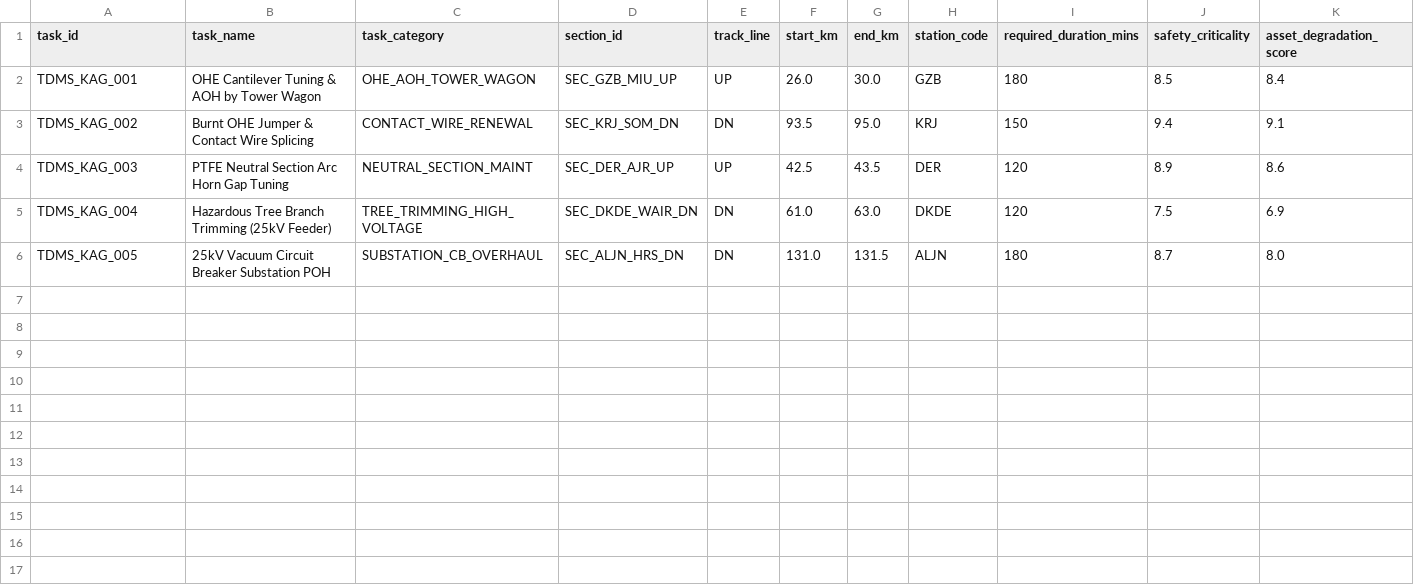
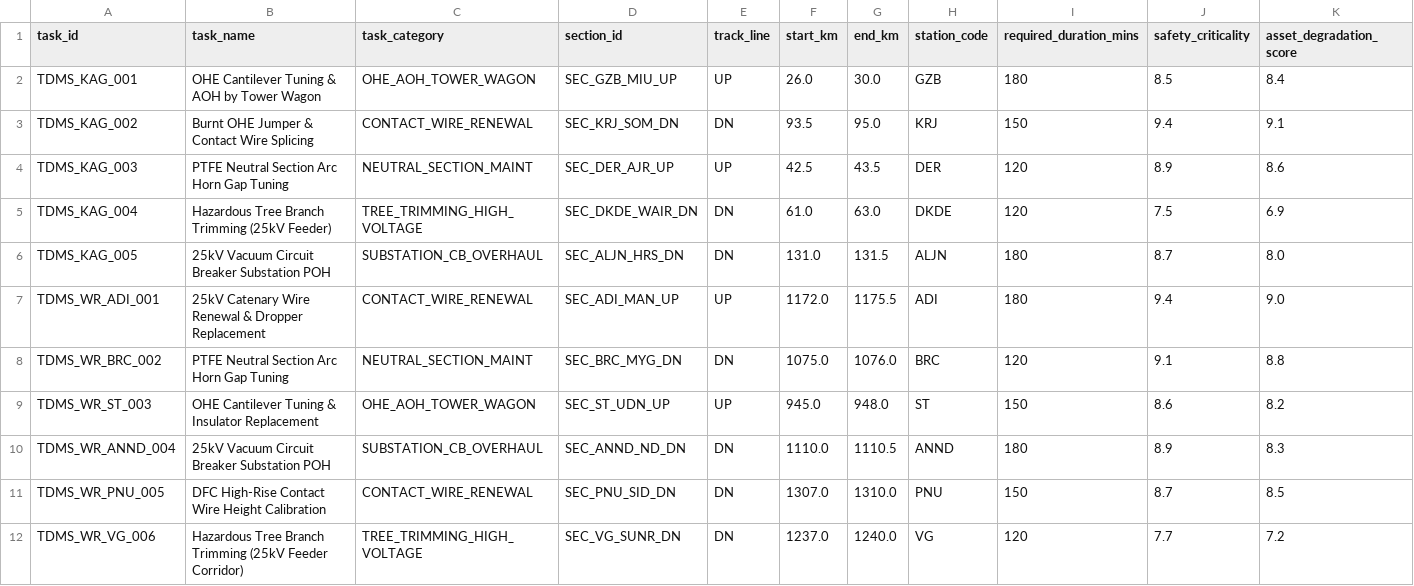
Before and after one commit to ranakeval53-cmd/SIH2026, a CSV file: data/raw/tdms_jobs_real.csv, drawn as a sheet; only a part is shown; rows hold the shown columns only; the diff names each change by its address in the sheet, - before the commit and + after, or states it on an @@ line.

```diff
--- a/data/raw/tdms_jobs_real.csv
+++ b/data/raw/tdms_jobs_real.csv
+row 7: TDMS_WR_ADI_001 | 25kV Catenary Wire Renewal & Dropper Replacement | CONTACT_WIRE_RENEWAL | SEC_ADI_MAN_UP | UP | 1172.0 | 1175.5 | ADI | 180 | 9.4 | 9.0
+row 8: TDMS_WR_BRC_002 | PTFE Neutral Section Arc Horn Gap Tuning | NEUTRAL_SECTION_MAINT | SEC_BRC_MYG_DN | DN | 1075.0 | 1076.0 | BRC | 120 | 9.1 | 8.8
+row 9: TDMS_WR_ST_003 | OHE Cantilever Tuning & Insulator Replacement | OHE_AOH_TOWER_WAGON | SEC_ST_UDN_UP | UP | 945.0 | 948.0 | ST | 150 | 8.6 | 8.2
+row 10: TDMS_WR_ANND_004 | 25kV Vacuum Circuit Breaker Substation POH | SUBSTATION_CB_OVERHAUL | SEC_ANND_ND_DN | DN | 1110.0 | 1110.5 | ANND | 180 | 8.9 | 8.3
+row 11: TDMS_WR_PNU_005 | DFC High-Rise Contact Wire Height Calibration | CONTACT_WIRE_RENEWAL | SEC_PNU_SID_DN | DN | 1307.0 | 1310.0 | PNU | 150 | 8.7 | 8.5
+row 12: TDMS_WR_VG_006 | Hazardous Tree Branch Trimming (25kV Feeder Corridor) | TREE_TRIMMING_HIGH_VOLTAGE | SEC_VG_SUNR_DN | DN | 1237.0 | 1240.0 | VG | 120 | 7.7 | 7.2
```
Also changed, not shown: data/processed/maintenance_tasks.csv, data/processed/maintenance_tasks_enriched.csv, 11 other files.
